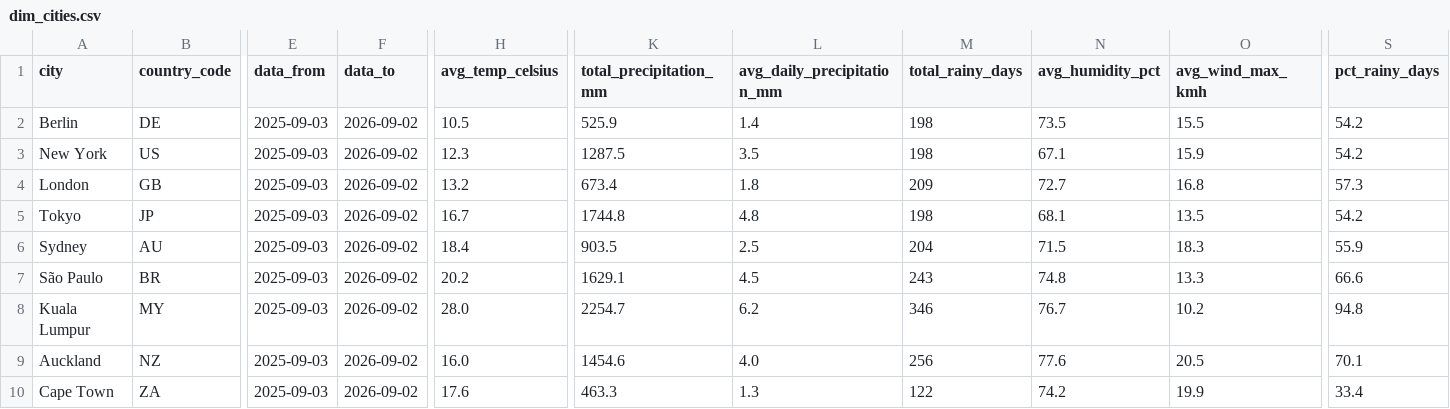
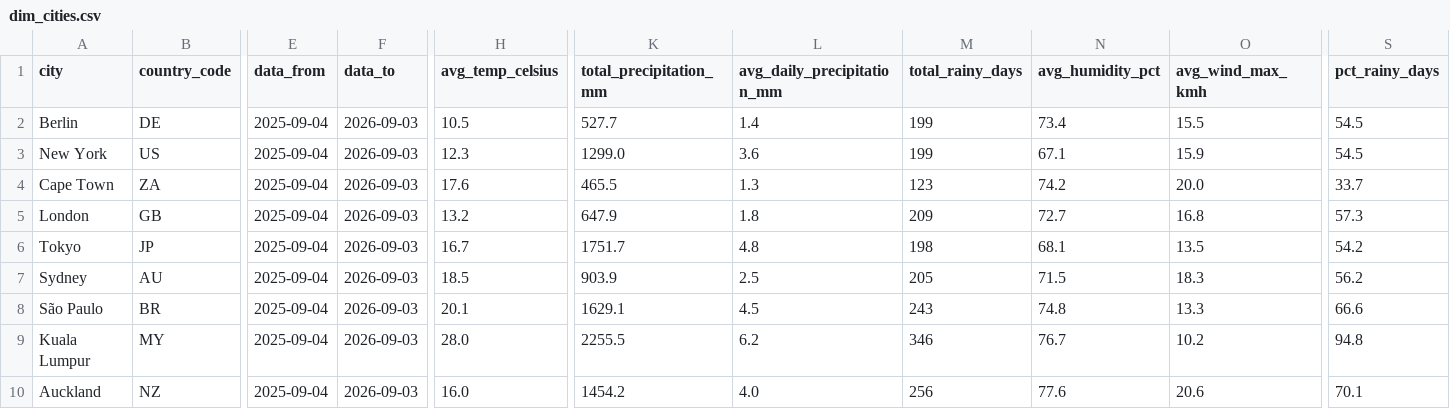
Before and after one commit to farahjaafar/analytics, a CSV file: weather-analytics-pipeline/evidence_dashboard/sources/weather/dim_cities.csv, drawn as a sheet; only a part is shown, gaps mark what is left out; removed rows and columns are numbered as before the commit, all else as after; rows hold the shown columns only; the diff names each change by its address in the sheet, - before the commit and + after, or states it on an @@ line.

```diff
--- a/weather-analytics-pipeline/evidence_dashboard/sources/weather/dim_cities.csv
+++ b/weather-analytics-pipeline/evidence_dashboard/sources/weather/dim_cities.csv
-E2:E3 (data_from): 2025-09-03
+E2:E3 (data_from): 2025-09-04
-F2:F3 (data_to): 2026-09-02
+F2:F3 (data_to): 2026-09-03
-K2 (total_precipitation_mm): 525.9
+K2 (total_precipitation_mm): 527.7
-M2:M3 (total_rainy_days): 198
+M2:M3 (total_rainy_days): 199
-N2 (avg_humidity_pct): 73.5
+N2 (avg_humidity_pct): 73.4
-S2:S3 (pct_rainy_days): 54.2
+S2:S3 (pct_rainy_days): 54.5
-K3 (total_precipitation_mm): 1287.5
+K3 (total_precipitation_mm): 1299.0
-L3 (avg_daily_precipitation_mm): 3.5
+L3 (avg_daily_precipitation_mm): 3.6
+row 4: Cape Town | ZA | 2025-09-04 | 2026-09-03 | 17.6 | 465.5 | 1.3 | 123 | 74.2 | 20.0 | 33.7
-E5:E10 (data_from): 2025-09-03
+E5:E10 (data_from): 2025-09-04
-F5:F10 (data_to): 2026-09-02
+F5:F10 (data_to): 2026-09-03
-K5 (total_precipitation_mm): 673.4
+K5 (total_precipitation_mm): 647.9
-K6 (total_precipitation_mm): 1744.8
+K6 (total_precipitation_mm): 1751.7
-H7 (avg_temp_celsius): 18.4
+H7 (avg_temp_celsius): 18.5
-K7 (total_precipitation_mm): 903.5
+K7 (total_precipitation_mm): 903.9
-M7 (total_rainy_days): 204
+M7 (total_rainy_days): 205
-S7 (pct_rainy_days): 55.9
+S7 (pct_rainy_days): 56.2
-H8 (avg_temp_celsius): 20.2
+H8 (avg_temp_celsius): 20.1
-K9 (total_precipitation_mm): 2254.7
+K9 (total_precipitation_mm): 2255.5
-K10 (total_precipitation_mm): 1454.6
+K10 (total_precipitation_mm): 1454.2
-O10 (avg_wind_max_kmh): 20.5
+O10 (avg_wind_max_kmh): 20.6
-row 10: Cape Town | ZA | 2025-09-03 | 2026-09-02 | 17.6 | 463.3 | 1.3 | 122 | 74.2 | 19.9 | 33.4
```
Also changed, not shown: weather-analytics-pipeline/evidence_dashboard/sources/weather/fct_daily_weather.csv.
